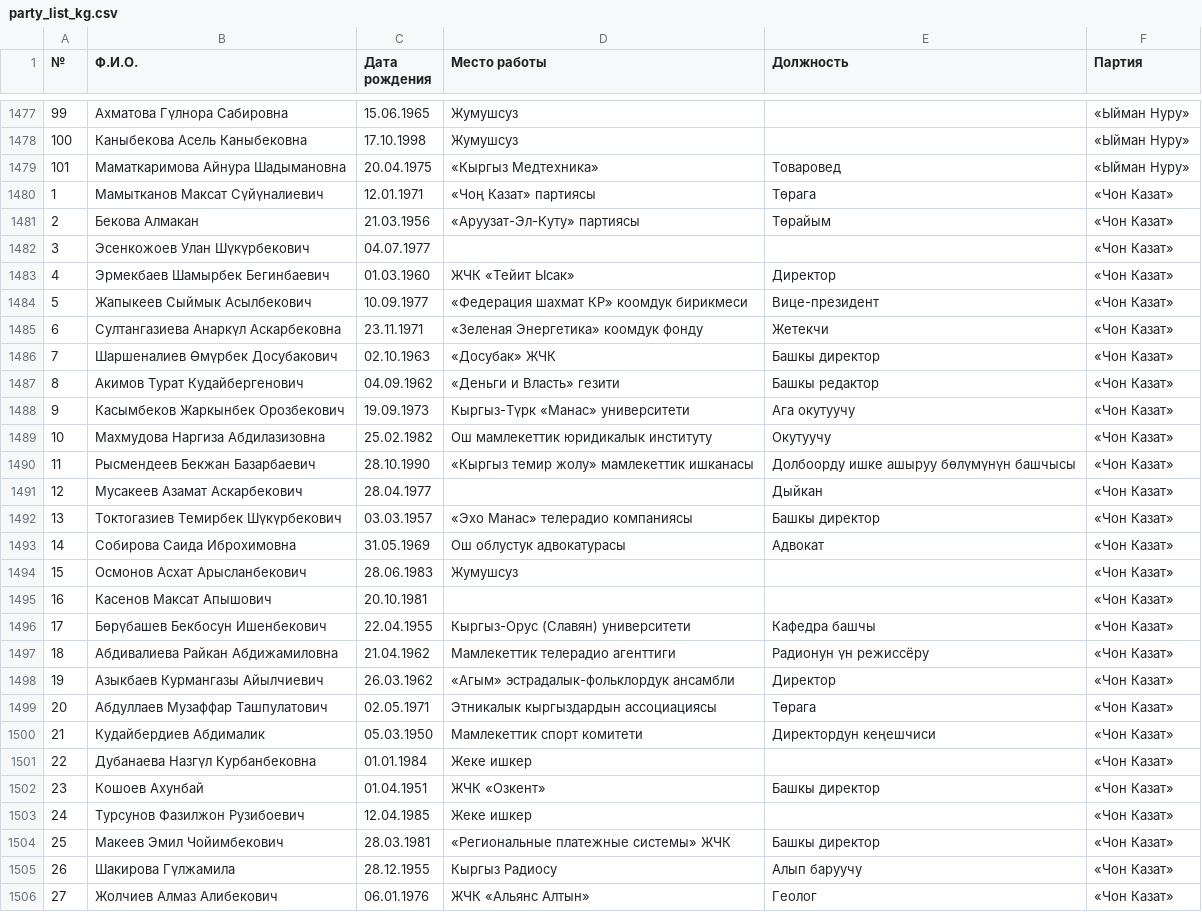
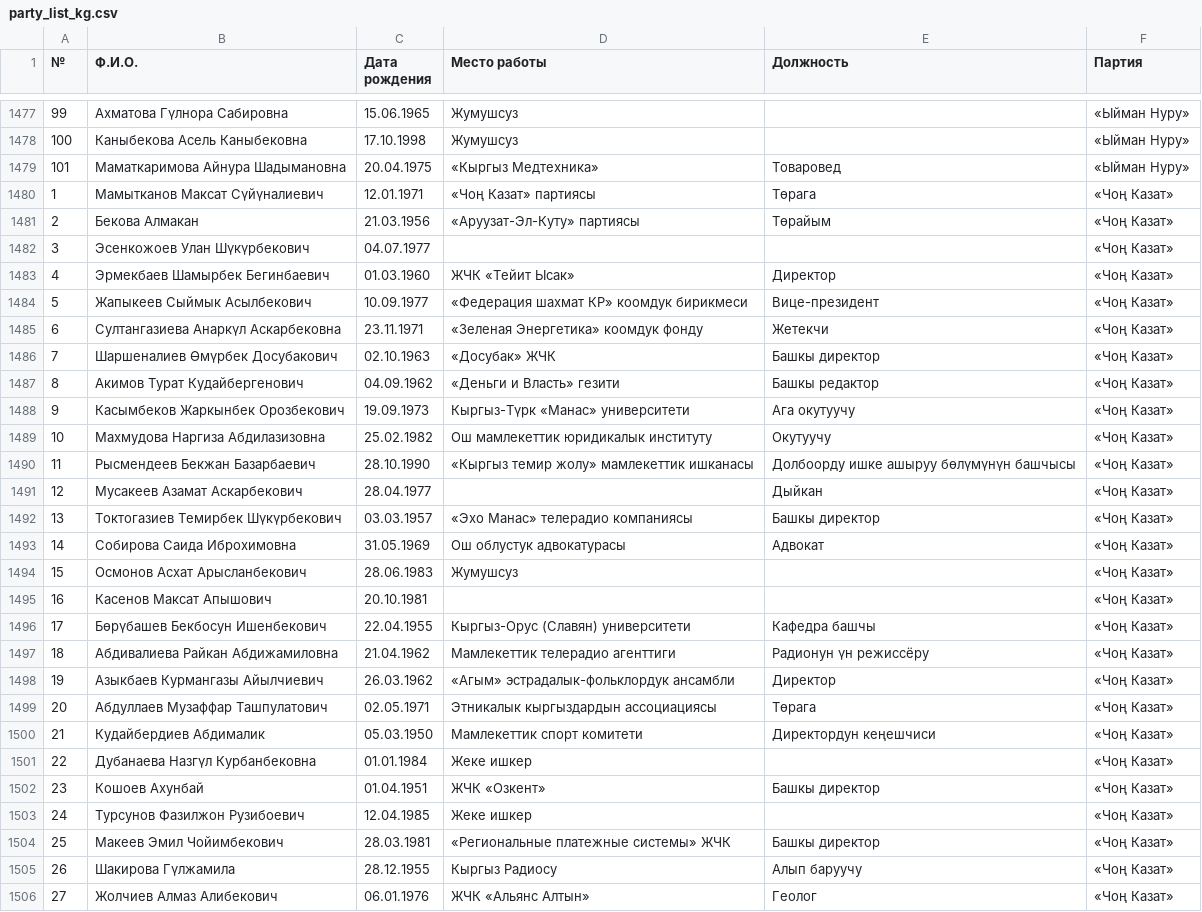
Before and after one commit to Rolikasi/party_list_2020, a CSV file: data/party_list_kg.csv, drawn as a sheet; only a part is shown, gaps mark what is left out; the diff covers the shown part only.

```diff
--- a/data/party_list_kg.csv
+++ b/data/party_list_kg.csv
@@ -1479,28 +1479,28 @@
 101,Маматкаримова Айнура Шадымановна,20.04.1975,«Кыргыз Медтехника»,Товаровед,«Ыйман Нуру»
-1,Мамытканов Максат Сүйүналиевич,12.01.1971,«Чоң Казат» партиясы,Төрага,«Чон Казат»
-2,Бекова Алмакан,21.03.1956,«Аруузат-Эл-Куту» партиясы,Төрайым,«Чон Казат»
-3,Эсенкожоев Улан Шүкүрбекович,04.07.1977,,,«Чон Казат»
-4,Эрмекбаев Шамырбек Бегинбаевич,01.03.1960,ЖЧК «Тейит Ысак»,Директор,«Чон Казат»
-5,Жапыкеев Сыймык Асылбекович,10.09.1977,«Федерация шахмат КР» коомдук бирикмеси,Вице-президент,«Чон Казат»
-6,Султангазиева Анаркүл Аскарбековна,23.11.1971,«Зеленая Энергетика» коомдук фонду,Жетекчи,«Чон Казат»
-7,Шаршеналиев Өмүрбек Досубакович,02.10.1963,«Досубак» ЖЧК,Башкы директор,«Чон Казат»
-8,Акимов Турат Кудайбергенович,04.09.1962,«Деньги и Власть» гезити,Башкы редактор,«Чон Казат»
-9,Касымбеков Жаркынбек Орозбекович,19.09.1973,Кыргыз-Түрк «Манас» университети,Ага окутуучу,«Чон Казат»
-10,Махмудова Наргиза Абдилазизовна,25.02.1982,Ош мамлекеттик юридикалык институту,Окутуучу,«Чон Казат»
-11,Рысмендеев Бекжан Базарбаевич,28.10.1990,«Кыргыз темир жолу» мамлекеттик ишканасы,Долбоорду ишке ашыруу бөлүмүнүн башчысы,«Чон Казат»
-12,Мусакеев Азамат Аскарбекович,28.04.1977,,Дыйкан,«Чон Казат»
-13,Токтогазиев Темирбек Шүкүрбекович,03.03.1957,«Эхо Манас» телерадио компаниясы,Башкы директор,«Чон Казат»
-14,Собирова Саида Иброхимовна,31.05.1969,Ош облустук адвокатурасы,Адвокат,«Чон Казат»
-15,Осмонов Асхат Арысланбекович,28.06.1983,Жумушсуз,,«Чон Казат»
-16,Касенов Максат Апышович,20.10.1981,,,«Чон Казат»
-17,Бөрүбашев Бекбосун Ишенбекович,22.04.1955,Кыргыз-Орус (Славян) университети,Кафедра башчы,«Чон Казат»
-18,Абдивалиева Райкан Абдижамиловна,21.04.1962,Мамлекеттик телерадио агенттиги,Радионун үн режиссёру,«Чон Казат»
-19,Азыкбаев Курмангазы Айылчиевич,26.03.1962,«Агым» эстрадалык-фольклордук ансамбли,Директор,«Чон Казат»
-20,Абдуллаев Музаффар Ташпулатович,02.05.1971,Этникалык кыргыздардын ассоциациясы,Төрага,«Чон Казат»
-21,Кудайбердиев Абдималик,05.03.1950,Мамлекеттик спорт комитети,Директордун кеңешчиси,«Чон Казат»
-22,Дубанаева Назгүл Курбанбековна,01.01.1984,Жеке ишкер,,«Чон Казат»
-23,Кошоев Ахунбай,01.04.1951,ЖЧК «Озкент»,Башкы директор,«Чон Казат»
-24,Турсунов Фазилжон Рузибоевич,12.04.1985,Жеке ишкер,,«Чон Казат»
-25,Макеев Эмил Чойимбекович,28.03.1981,«Региональные платежные системы» ЖЧК,Башкы директор,«Чон Казат»
-26,Шакирова Гүлжамила,28.12.1955,Кыргыз Радиосу,Алып баруучу,«Чон Казат»
-27,Жолчиев Алмаз Алибекович,06.01.1976,ЖЧК «Альянс Алтын»,Геолог,«Чон Казат»
+1,Мамытканов Максат Сүйүналиевич,12.01.1971,«Чоң Казат» партиясы,Төрага,«Чоң Казат»
+2,Бекова Алмакан,21.03.1956,«Аруузат-Эл-Куту» партиясы,Төрайым,«Чоң Казат»
+3,Эсенкожоев Улан Шүкүрбекович,04.07.1977,,,«Чоң Казат»
+4,Эрмекбаев Шамырбек Бегинбаевич,01.03.1960,ЖЧК «Тейит Ысак»,Директор,«Чоң Казат»
+5,Жапыкеев Сыймык Асылбекович,10.09.1977,«Федерация шахмат КР» коомдук бирикмеси,Вице-президент,«Чоң Казат»
+6,Султангазиева Анаркүл Аскарбековна,23.11.1971,«Зеленая Энергетика» коомдук фонду,Жетекчи,«Чоң Казат»
+7,Шаршеналиев Өмүрбек Досубакович,02.10.1963,«Досубак» ЖЧК,Башкы директор,«Чоң Казат»
+8,Акимов Турат Кудайбергенович,04.09.1962,«Деньги и Власть» гезити,Башкы редактор,«Чоң Казат»
+9,Касымбеков Жаркынбек Орозбекович,19.09.1973,Кыргыз-Түрк «Манас» университети,Ага окутуучу,«Чоң Казат»
+10,Махмудова Наргиза Абдилазизовна,25.02.1982,Ош мамлекеттик юридикалык институту,Окутуучу,«Чоң Казат»
+11,Рысмендеев Бекжан Базарбаевич,28.10.1990,«Кыргыз темир жолу» мамлекеттик ишканасы,Долбоорду ишке ашыруу бөлүмүнүн башчысы,«Чоң Казат»
+12,Мусакеев Азамат Аскарбекович,28.04.1977,,Дыйкан,«Чоң Казат»
+13,Токтогазиев Темирбек Шүкүрбекович,03.03.1957,«Эхо Манас» телерадио компаниясы,Башкы директор,«Чоң Казат»
+14,Собирова Саида Иброхимовна,31.05.1969,Ош облустук адвокатурасы,Адвокат,«Чоң Казат»
+15,Осмонов Асхат Арысланбекович,28.06.1983,Жумушсуз,,«Чоң Казат»
+16,Касенов Максат Апышович,20.10.1981,,,«Чоң Казат»
+17,Бөрүбашев Бекбосун Ишенбекович,22.04.1955,Кыргыз-Орус (Славян) университети,Кафедра башчы,«Чоң Казат»
+18,Абдивалиева Райкан Абдижамиловна,21.04.1962,Мамлекеттик телерадио агенттиги,Радионун үн режиссёру,«Чоң Казат»
+19,Азыкбаев Курмангазы Айылчиевич,26.03.1962,«Агым» эстрадалык-фольклордук ансамбли,Директор,«Чоң Казат»
+20,Абдуллаев Музаффар Ташпулатович,02.05.1971,Этникалык кыргыздардын ассоциациясы,Төрага,«Чоң Казат»
+21,Кудайбердиев Абдималик,05.03.1950,Мамлекеттик спорт комитети,Директордун кеңешчиси,«Чоң Казат»
+22,Дубанаева Назгүл Курбанбековна,01.01.1984,Жеке ишкер,,«Чоң Казат»
+23,Кошоев Ахунбай,01.04.1951,ЖЧК «Озкент»,Башкы директор,«Чоң Казат»
+24,Турсунов Фазилжон Рузибоевич,12.04.1985,Жеке ишкер,,«Чоң Казат»
+25,Макеев Эмил Чойимбекович,28.03.1981,«Региональные платежные системы» ЖЧК,Башкы директор,«Чоң Казат»
+26,Шакирова Гүлжамила,28.12.1955,Кыргыз Радиосу,Алып баруучу,«Чоң Казат»
+27,Жолчиев Алмаз Алибекович,06.01.1976,ЖЧК «Альянс Алтын»,Геолог,«Чоң Казат»
```
Also changed, not shown: 54 edited cells elsewhere in this file, 3 other files.
